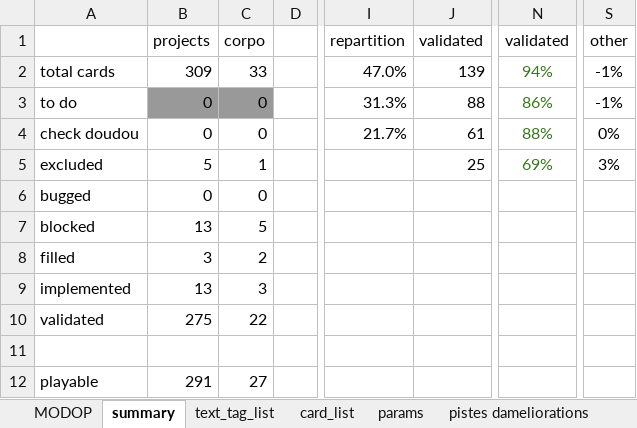
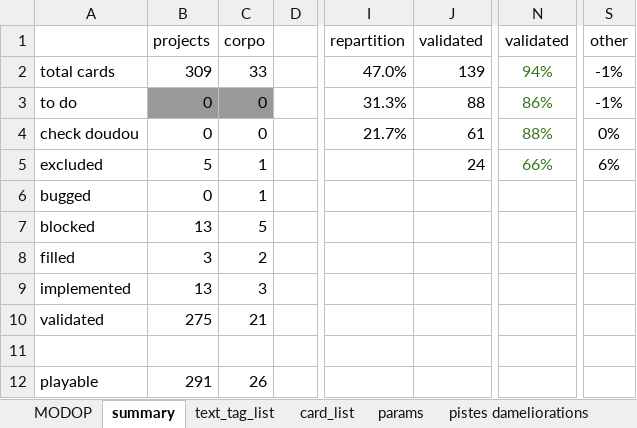
Before and after one commit to Mylaana/AresExpedition, an Excel workbook: ressources/game_data_input.xlsx, sheet summary, drawn as a sheet; only a part is shown, gaps mark what is left out; values as stored, in another font and other column widths than the file's, no borders; charts and pictures not drawn; the diff names each change by its address in the sheet, - before the commit and + after, or states it on an @@ line.

```diff
--- a/ressources/game_data_input.xlsx (sheet summary)
+++ b/ressources/game_data_input.xlsx (sheet summary)
-J5 (validated): 25
+J5 (validated): 24
-N5 (validated): 69%
+N5 (validated): 66%
-S5 (other): 3%
+S5 (other): 6%
-C6 (corpo): 0
+C6 (corpo): 1
-C10 (corpo): 22
+C10 (corpo): 21
-C12 (corpo): 27
+C12 (corpo): 26
```
Also changed, not shown: sheet pistes dameliorations, sheet card_list, 3 other files.
